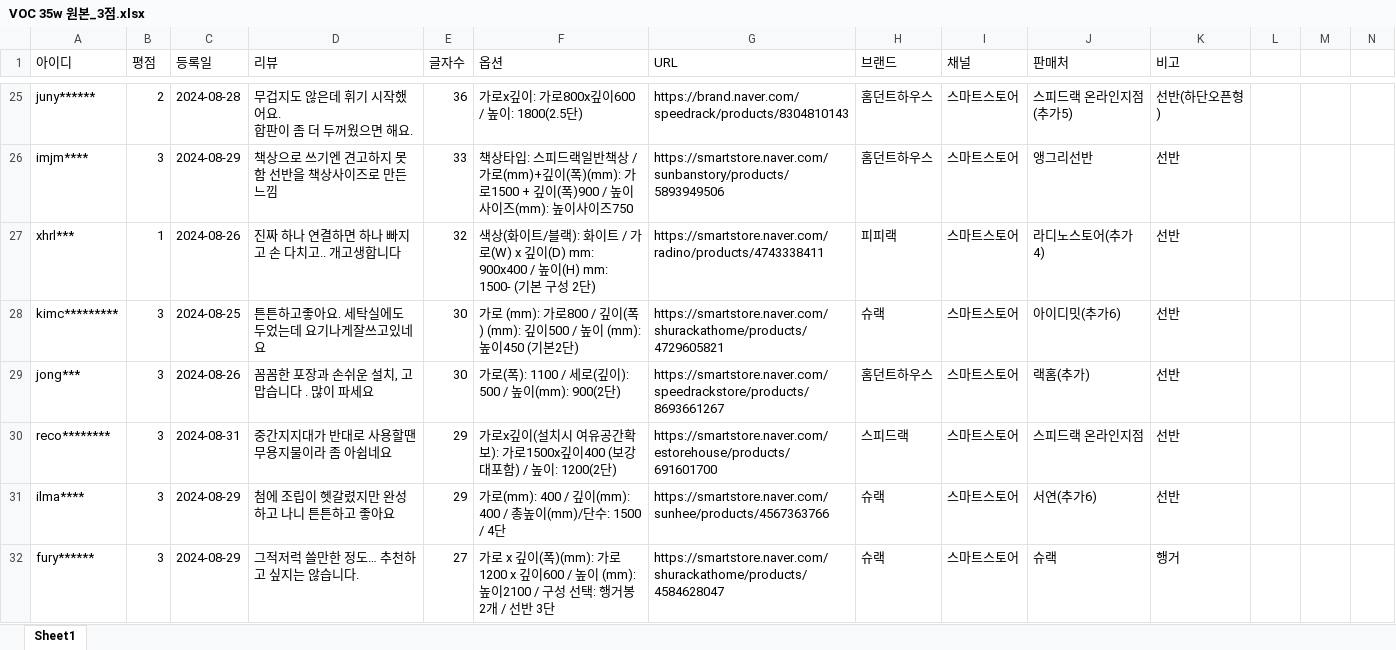
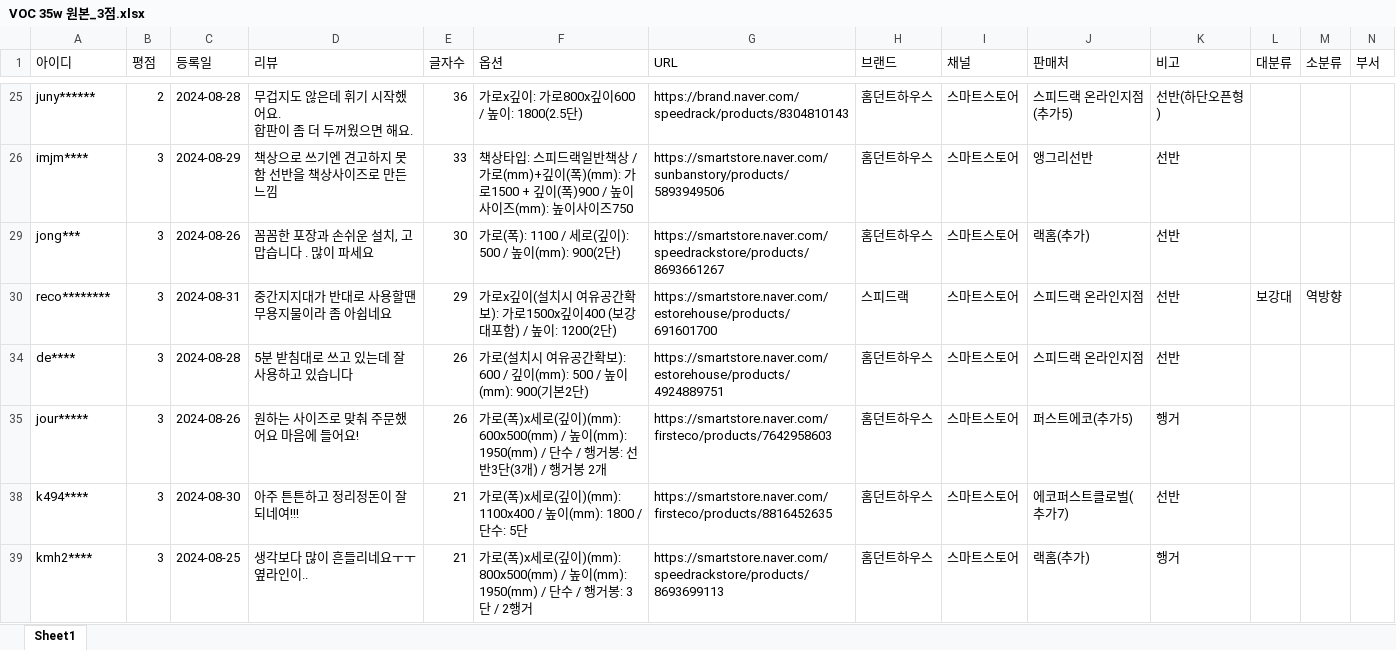
Before and after one commit to speedrack/VOC, an Excel workbook: week/35w/VOC 35w 원본_3점.xlsx, sheet Sheet1, drawn as a sheet; only a part is shown, gaps mark what is left out; the shorter side is filled out with more unchanged rows; values as stored, in another font and other column widths than the file's, no cell formats; the diff covers the shown part only; the diff names each change by its address in the sheet, - before the commit and + after, or states it on an @@ line.

```diff
--- a/week/35w/VOC 35w 원본_3점.xlsx (sheet Sheet1)
+++ b/week/35w/VOC 35w 원본_3점.xlsx (sheet Sheet1)
-L1: (empty)
+L1: 대분류
-M1: (empty)
+M1: 소분류
-N1: (empty)
+N1: 부서
@@ row 27 hidden: xhrl*** | 1 | 2024-08-26 | 진짜 하나 연결하면 하나 빠지고 손 다치고.. 개고생합니다 | 32 | 색상(화이트/블랙): 화이트 / 가로(W) x 깊이(D) mm: 900x400 / 높이(H) mm: 1500- (기본 구성 2단) | https://smartstore.naver.com/radino/products/4743338411 | 피피랙 | 스마트스토어 | 라디노스토어(추가4) | 선반 @@
@@ row 28 hidden: kimc********* | 3 | 2024-08-25 | 튼튼하고좋아요. 세탁실에도 두었는데 요기나게잘쓰고있네요 | 30 | 가로 (mm): 가로800 / 깊이(폭) (mm): 깊이500 / 높이 (mm): 높이450 (기본2단) | https://smartstore.naver.com/shurackathome/products/4729605821 | 슈랙 | 스마트스토어 | 아이디밋(추가6) | 선반 @@
-L30 (대분류): (empty)
+L30 (대분류): 보강대
-M30 (소분류): (empty)
+M30 (소분류): 역방향
@@ row 31 hidden: ilma**** | 3 | 2024-08-29 | 첨에 조립이 헷갈렸지만 완성하고 나니 튼튼하고 좋아요 | 29 | 가로(mm): 400 / 깊이(mm): 400 / 총높이(mm)/단수: 1500 / 4단 | https://smartstore.naver.com/sunhee/products/4567363766 | 슈랙 | 스마트스토어 | 서연(추가6) | 선반 @@
@@ row 32 hidden: fury****** | 3 | 2024-08-29 | 그적저럭 쓸만한 정도… 추천하고 싶지는 않습니다. | 27 | 가로 x 깊이(폭)(mm): 가로1200 x 깊이600 / 높이 (mm): 높이2100 / 구성 선택: 행거봉 2개 / 선반 3단 | https://smartstore.naver.com/shurackathome/products/4584628047 | 슈랙 | 스마트스토어 | 슈랙 | 행거 @@
```
Also changed, not shown: 21 hidden or unhidden rows and 5 edited cells elsewhere in this sheet, cell formats, topic.xlsx, 통계.xlsx, 13 other files.
